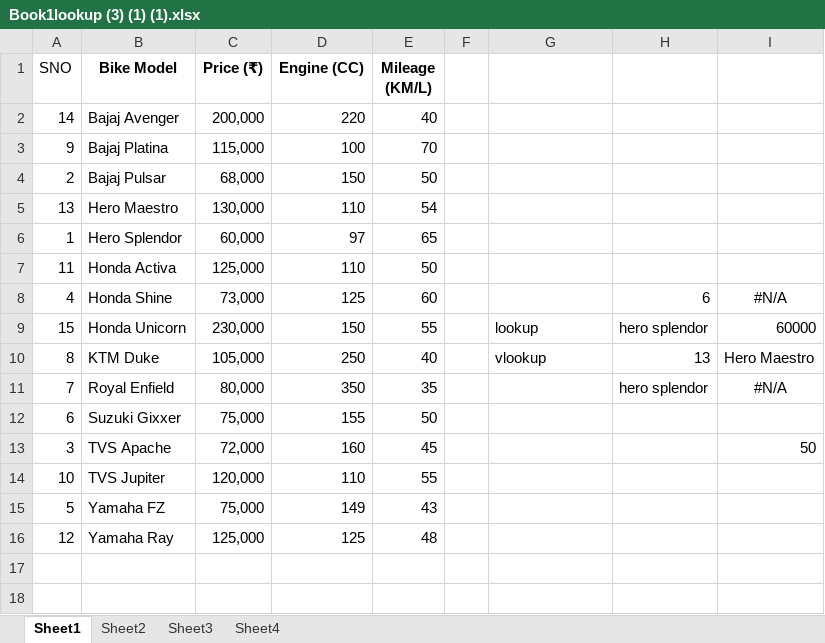
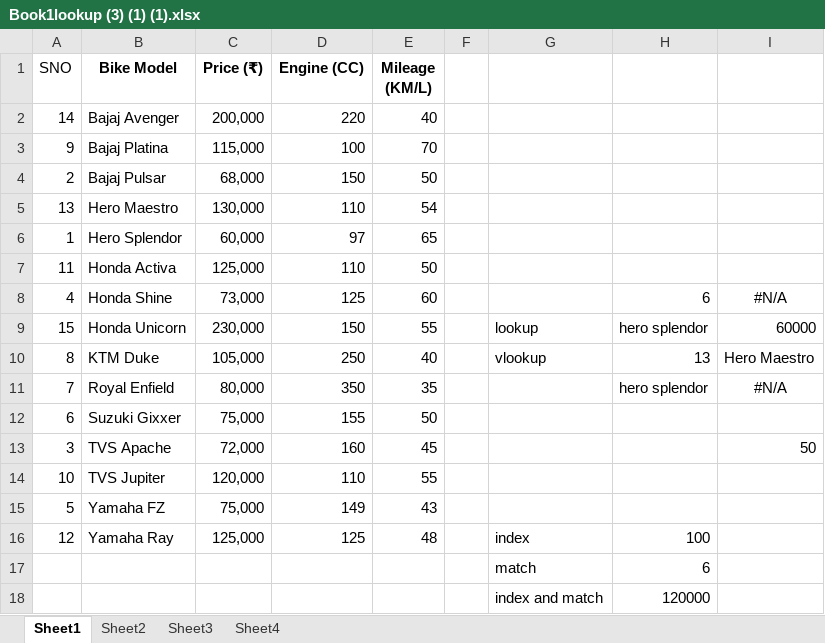
Before and after one commit to tusharshukla34/Advance-Excel, an Excel workbook: Book1lookup (3) (1) (1).xlsx, sheet Sheet1, drawn as a sheet; values as stored, in another font and other column widths than the file's, no borders; the diff names each change by its address in the sheet, - before the commit and + after, or states it on an @@ line.

```diff
--- a/Book1lookup (3) (1) (1).xlsx (sheet Sheet1)
+++ b/Book1lookup (3) (1) (1).xlsx (sheet Sheet1)
-G16: (empty)
+G16: index
-H16: (empty)
+H16: 100
+row 17:  |  |  |  |  |  | match | 6
+row 18:  |  |  |  |  |  | index and match | 120000
```
Also changed, not shown: sheet Sheet4, sheet Sheet3, formulas that keep their value, 1 other file.
